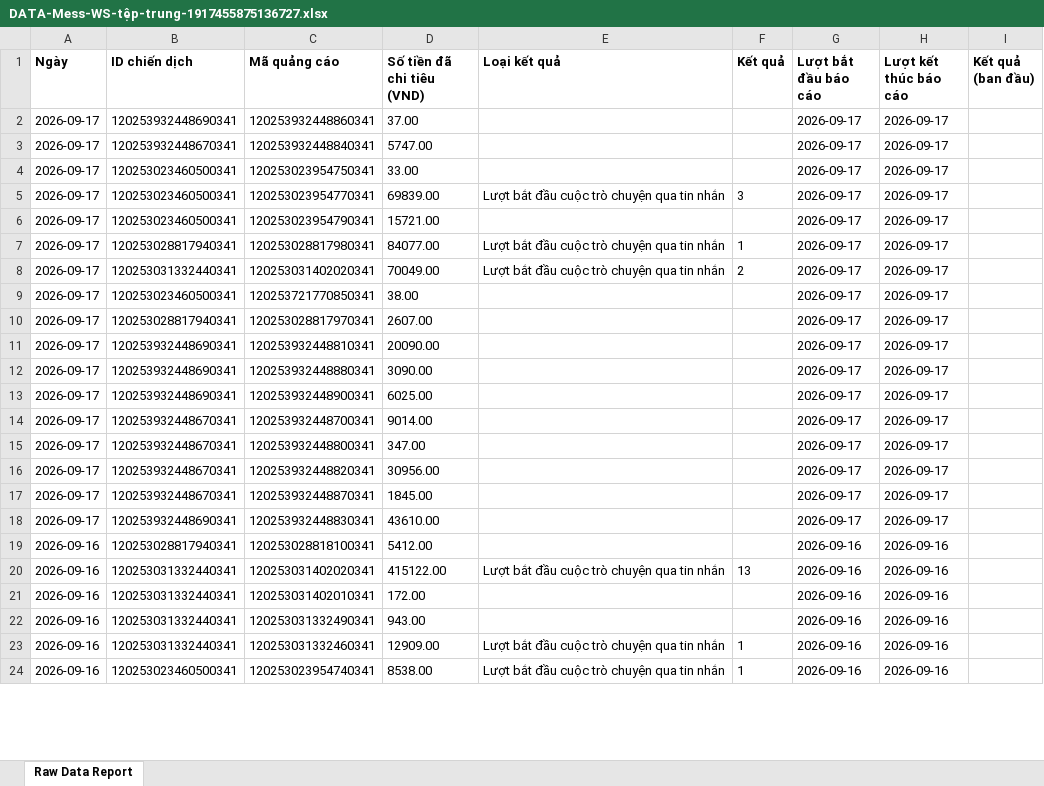
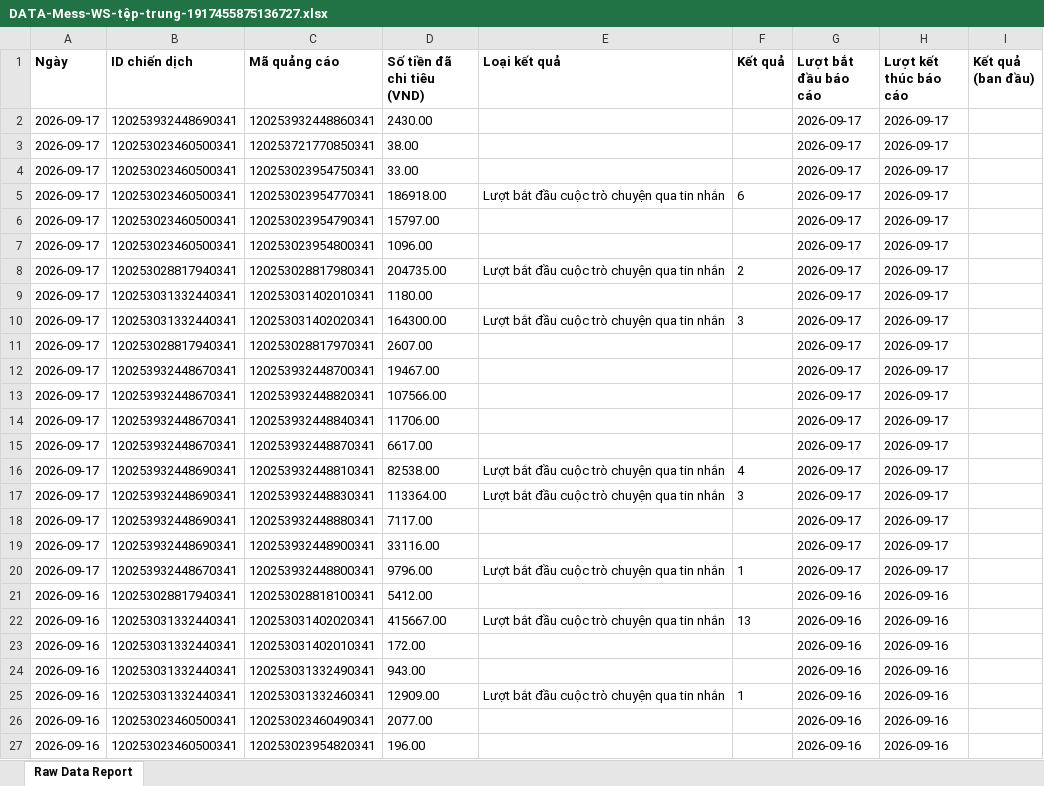
Before and after one commit to NHNT1001/data, an Excel workbook: DATA-Mess-WS-tệp-trung-1917455875136727.xlsx, sheet Raw Data Report, drawn as a sheet; only a part is shown; the shorter side is filled out with more unchanged rows; values as stored, in another font and other column widths than the file's, no borders; charts and pictures not drawn; removed rows and columns are numbered as before the commit, all else as after; the diff covers the shown part only; the diff names each change by its address in the sheet, - before the commit and + after, or states it on an @@ line.

```diff
--- a/DATA-Mess-WS-tệp-trung-1917455875136727.xlsx (sheet Raw Data Report)
+++ b/DATA-Mess-WS-tệp-trung-1917455875136727.xlsx (sheet Raw Data Report)
-D2 (Số tiền đã chi tiêu (VND)): 37.00
+D2 (Số tiền đã chi tiêu (VND)): 2430.00
-B3 (ID chiến dịch): 120253932448670341
+B3 (ID chiến dịch): 120253023460500341
-C3 (Mã quảng cáo): 120253932448840341
+C3 (Mã quảng cáo): 120253721770850341
-D3 (Số tiền đã chi tiêu (VND)): 5747.00
+D3 (Số tiền đã chi tiêu (VND)): 38.00
-D5 (Số tiền đã chi tiêu (VND)): 69839.00
+D5 (Số tiền đã chi tiêu (VND)): 186918.00
-F5 (Kết quả): 3
+F5 (Kết quả): 6
-D6 (Số tiền đã chi tiêu (VND)): 15721.00
+D6 (Số tiền đã chi tiêu (VND)): 15797.00
+row 7: 2026-09-17 | 120253023460500341 | 120253023954800341 | 1096.00 |  |  | 2026-09-17 | 2026-09-17
-D8 (Số tiền đã chi tiêu (VND)): 84077.00
+D8 (Số tiền đã chi tiêu (VND)): 204735.00
-F8 (Kết quả): 1
+F8 (Kết quả): 2
+row 9: 2026-09-17 | 120253031332440341 | 120253031402010341 | 1180.00 |  |  | 2026-09-17 | 2026-09-17
-D10 (Số tiền đã chi tiêu (VND)): 70049.00
+D10 (Số tiền đã chi tiêu (VND)): 164300.00
-F10 (Kết quả): 2
+F10 (Kết quả): 3
-row 9: 2026-09-17 | 120253023460500341 | 120253721770850341 | 38.00 |  |  | 2026-09-17 | 2026-09-17
-row 11: 2026-09-17 | 120253932448690341 | 120253932448810341 | 20090.00 |  |  | 2026-09-17 | 2026-09-17
-row 12: 2026-09-17 | 120253932448690341 | 120253932448880341 | 3090.00 |  |  | 2026-09-17 | 2026-09-17
-row 13: 2026-09-17 | 120253932448690341 | 120253932448900341 | 6025.00 |  |  | 2026-09-17 | 2026-09-17
-D12 (Số tiền đã chi tiêu (VND)): 9014.00
+D12 (Số tiền đã chi tiêu (VND)): 19467.00
-C13 (Mã quảng cáo): 120253932448800341
+C13 (Mã quảng cáo): 120253932448820341
-D13 (Số tiền đã chi tiêu (VND)): 347.00
+D13 (Số tiền đã chi tiêu (VND)): 107566.00
-C14 (Mã quảng cáo): 120253932448820341
+C14 (Mã quảng cáo): 120253932448840341
-D14 (Số tiền đã chi tiêu (VND)): 30956.00
+D14 (Số tiền đã chi tiêu (VND)): 11706.00
-D15 (Số tiền đã chi tiêu (VND)): 1845.00
+D15 (Số tiền đã chi tiêu (VND)): 6617.00
+row 16: 2026-09-17 | 120253932448690341 | 120253932448810341 | 82538.00 | Lượt bắt đầu cuộc trò chuyện qua tin nhắn | 4 | 2026-09-17 | 2026-09-17
+row 17: 2026-09-17 | 120253932448690341 | 120253932448830341 | 113364.00 | Lượt bắt đầu cuộc trò chuyện qua tin nhắn | 3 | 2026-09-17 | 2026-09-17
-C18 (Mã quảng cáo): 120253932448830341
+C18 (Mã quảng cáo): 120253932448880341
-D18 (Số tiền đã chi tiêu (VND)): 43610.00
+D18 (Số tiền đã chi tiêu (VND)): 7117.00
+row 19: 2026-09-17 | 120253932448690341 | 120253932448900341 | 33116.00 |  |  | 2026-09-17 | 2026-09-17
+row 20: 2026-09-17 | 120253932448670341 | 120253932448800341 | 9796.00 | Lượt bắt đầu cuộc trò chuyện qua tin nhắn | 1 | 2026-09-17 | 2026-09-17
-D22 (Số tiền đã chi tiêu (VND)): 415122.00
+D22 (Số tiền đã chi tiêu (VND)): 415667.00
@@ row 28 moved to row 26: 2026-09-16 @@
+row 27: 2026-09-16 | 120253023460500341 | 120253023954820341 | 196.00 |  |  | 2026-09-16 | 2026-09-16
```
Also changed, not shown: 3 added rows, 4 removed rows, 61 moved rows and 13 edited cells elsewhere in this sheet, DATA-SHOPIFY-907645362729233.xlsx, orders.xlsx, 2 other files.
